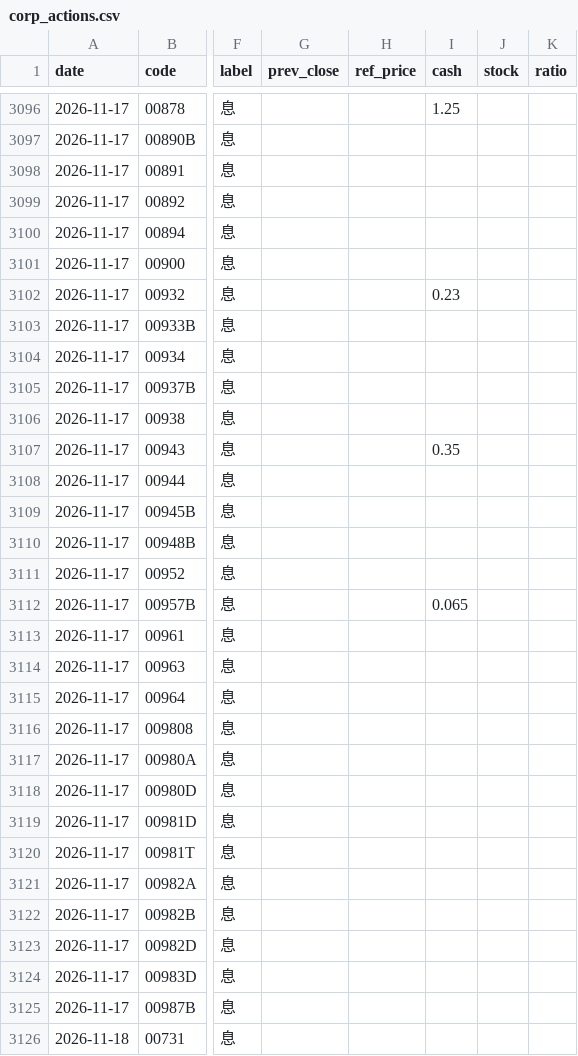
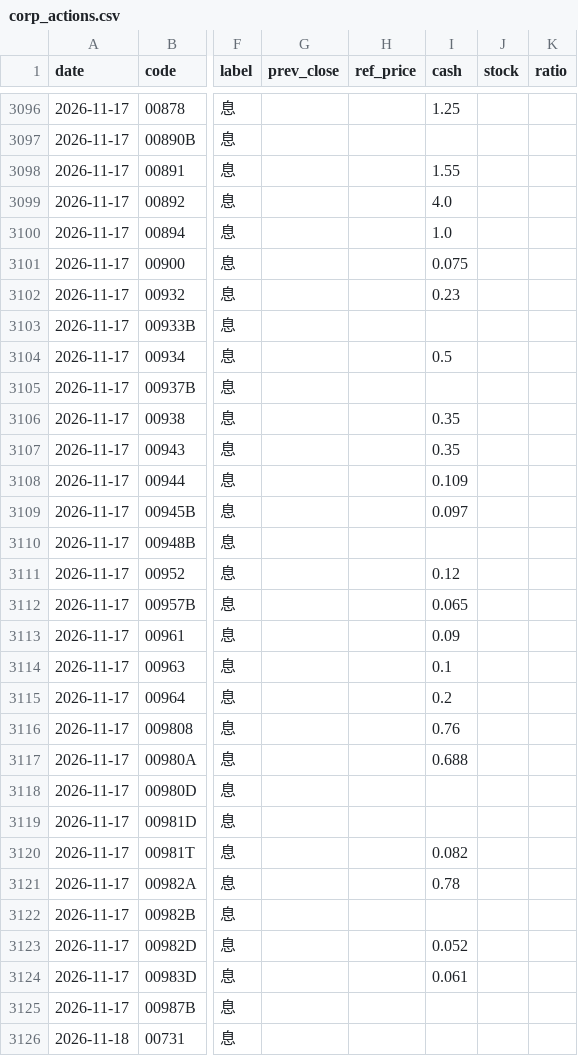
Before and after one commit to kevin92827/stock_track, a CSV file: data/corp_actions.csv, drawn as a sheet; only a part is shown, gaps mark what is left out; the diff covers the shown part only; the diff names each change by its address in the sheet, - before the commit and + after, or states it on an @@ line.

```diff
--- a/data/corp_actions.csv
+++ b/data/corp_actions.csv
-I3098 (cash): (empty)
+I3098 (cash): 1.55
-I3099 (cash): (empty)
+I3099 (cash): 4.0
-I3100 (cash): (empty)
+I3100 (cash): 1.0
-I3101 (cash): (empty)
+I3101 (cash): 0.075
-I3104 (cash): (empty)
+I3104 (cash): 0.5
-I3106 (cash): (empty)
+I3106 (cash): 0.35
-I3108 (cash): (empty)
+I3108 (cash): 0.109
-I3109 (cash): (empty)
+I3109 (cash): 0.097
-I3111 (cash): (empty)
+I3111 (cash): 0.12
-I3113 (cash): (empty)
+I3113 (cash): 0.09
-I3114 (cash): (empty)
+I3114 (cash): 0.1
-I3115 (cash): (empty)
+I3115 (cash): 0.2
-I3116 (cash): (empty)
+I3116 (cash): 0.76
-I3117 (cash): (empty)
+I3117 (cash): 0.688
-I3120 (cash): (empty)
+I3120 (cash): 0.082
-I3121 (cash): (empty)
+I3121 (cash): 0.78
-I3123 (cash): (empty)
+I3123 (cash): 0.052
-I3124 (cash): (empty)
+I3124 (cash): 0.061
```
Also changed, not shown: 2 added rows and 16 edited cells elsewhere in this file, data/buyback.csv, data/cb_announcements.csv, 9 other files.
